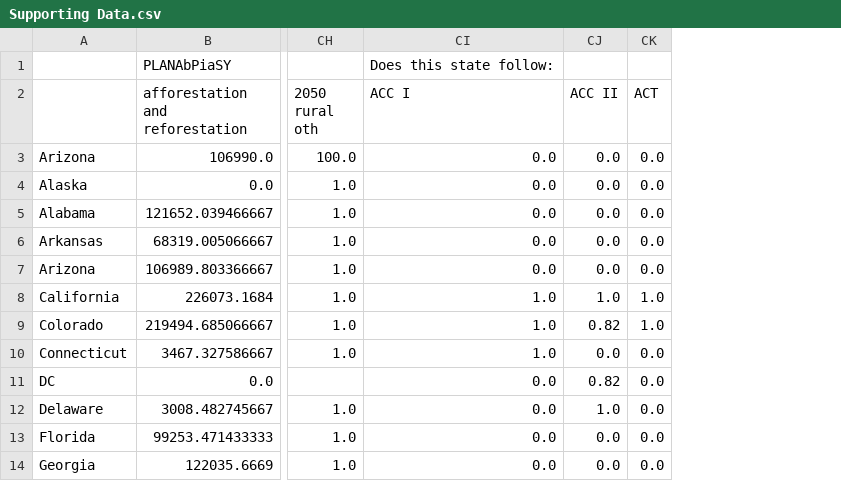
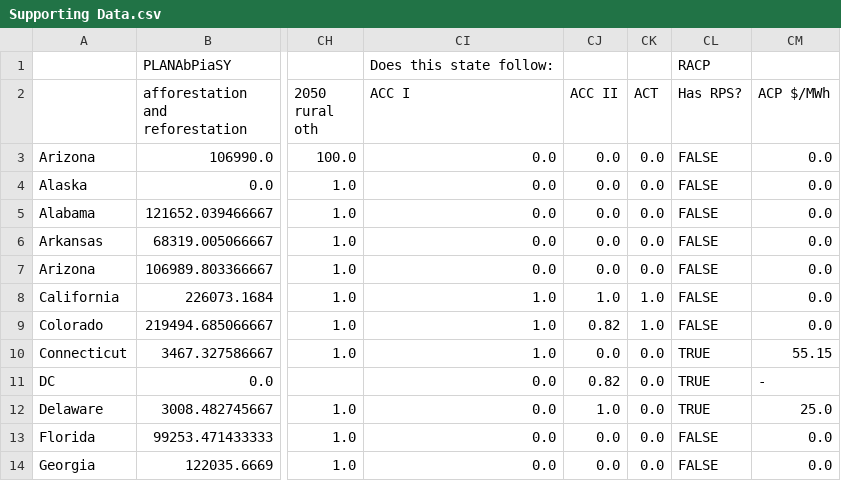
Before and after one commit to EnergyInnovation/eps-arizona, a CSV file: InputData/webappdata/Supporting Data.csv, drawn as a sheet; only a part is shown, gaps mark what is left out; the diff names each change by its address in the sheet, - before the commit and + after, or states it on an @@ line.

```diff
--- a/InputData/webappdata/Supporting Data.csv
+++ b/InputData/webappdata/Supporting Data.csv
+column CL (Has RPS?), row 1: RACP; rows 3-14: FALSE | FALSE | FALSE | FALSE | FALSE | FALSE | FALSE | TRUE | TRUE | TRUE | FALSE | FALSE
+column CM (ACP $/MWh), rows 3-14: 0.0 | 0.0 | 0.0 | 0.0 | 0.0 | 0.0 | 0.0 | 55.15 | - | 25.0 | 0.0 | 0.0
```
Also changed, not shown: 7 other files.
